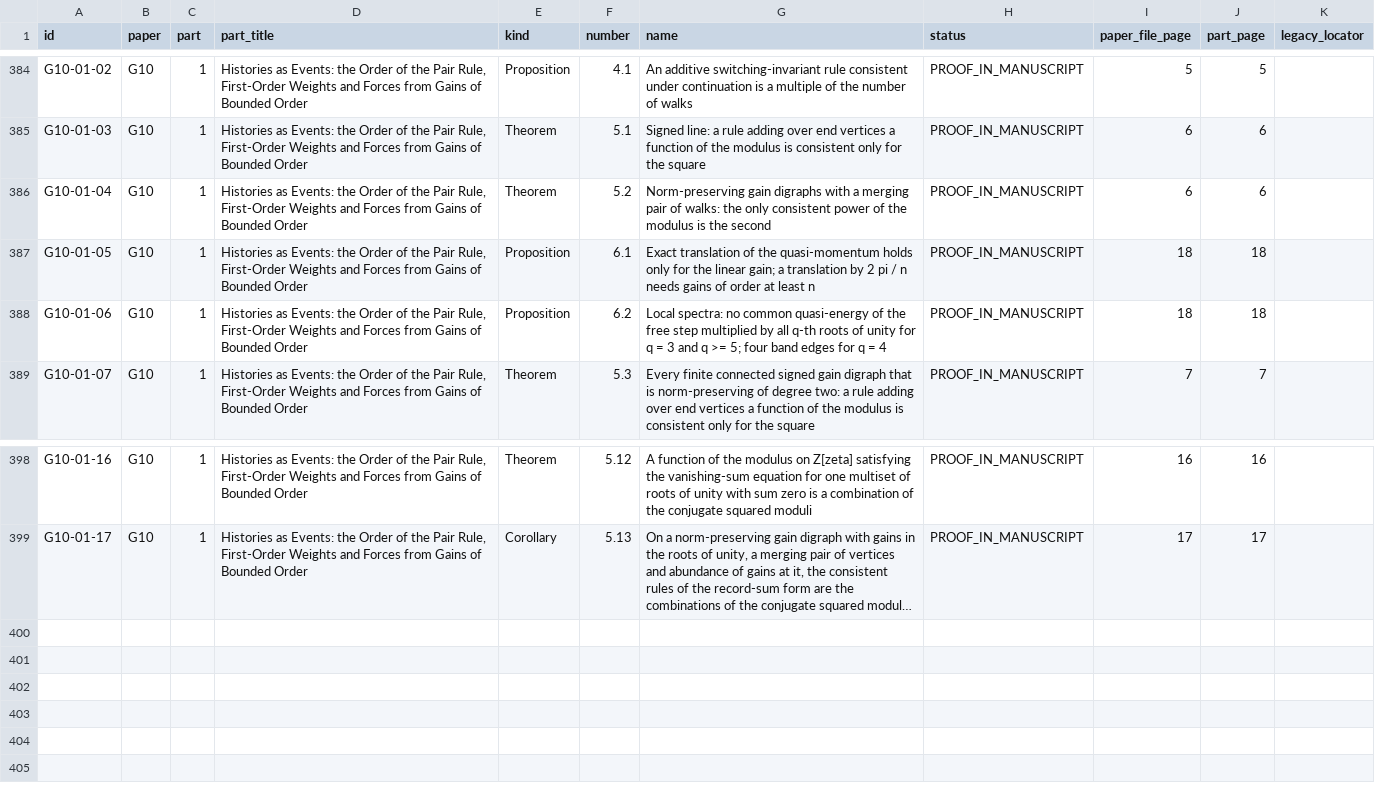
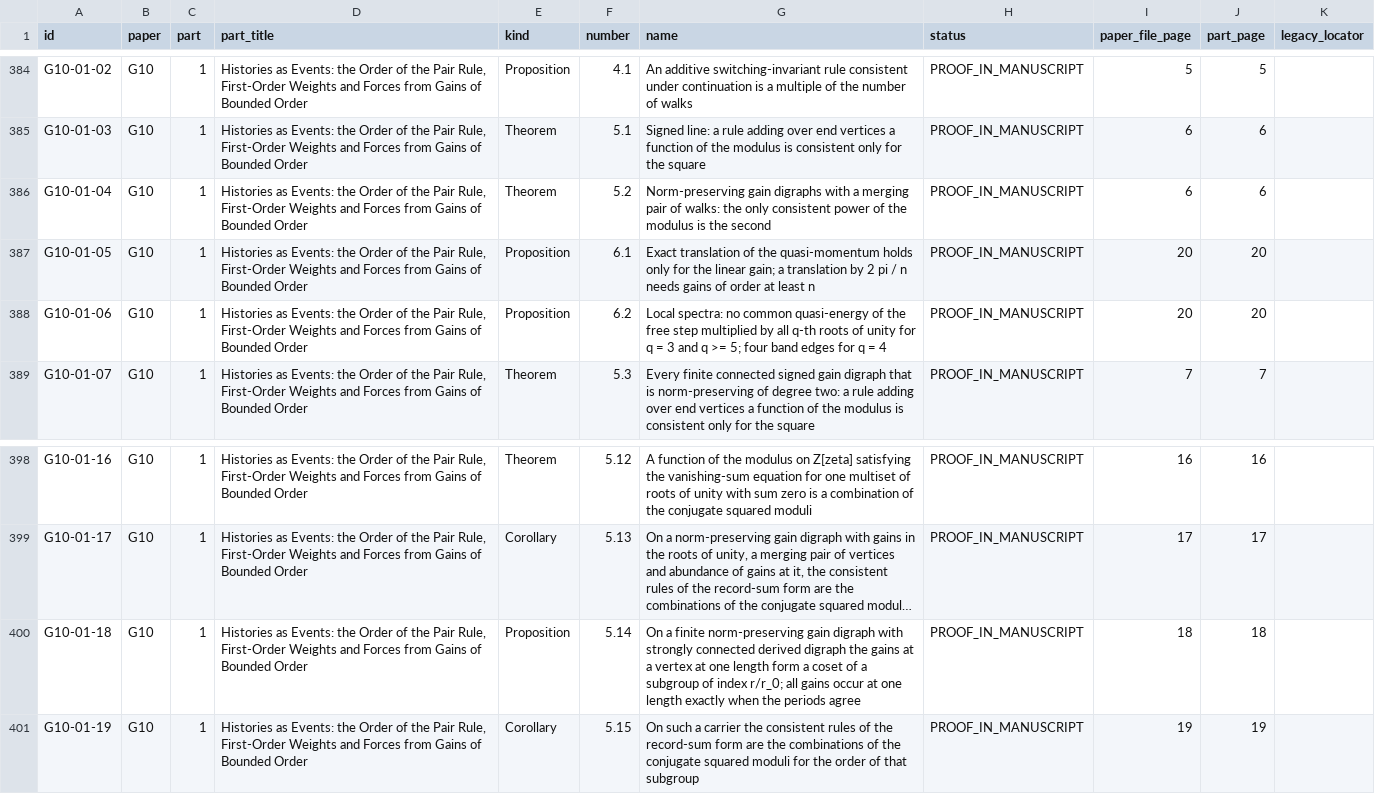
Before and after one commit to KirtusJ/From-Prephysical-Hypotheses-to-Physical-Models, a CSV file: edition/PROGRAM/registers/THEOREM_REGISTRY.csv, drawn as a sheet; only a part is shown, gaps mark what is left out; long unchanged cells end in …; the diff names each change by its address in the sheet, - before the commit and + after, or states it on an @@ line.

```diff
--- a/edition/PROGRAM/registers/THEOREM_REGISTRY.csv
+++ b/edition/PROGRAM/registers/THEOREM_REGISTRY.csv
-I387:I388 (paper_file_page): 18
+I387:I388 (paper_file_page): 20
-J387:J388 (part_page): 18
+J387:J388 (part_page): 20
+row 400: G10-01-18 | G10 | 1 | Histories as Events: the Order of the Pair Rule, First-Order Weights and Forces from Gains of Bounded Order | Proposition | 5.14 | On a finite norm-preserving gain digraph with strongly connected derived digraph the gains at a vertex at one length form a coset of a subgroup of index r/r_0; all gains occur at one length exactly when the periods agree | PROOF_IN_MANUSCRIPT | 18 | 18
+row 401: G10-01-19 | G10 | 1 | Histories as Events: the Order of the Pair Rule, First-Order Weights and Forces from Gains of Bounded Order | Corollary | 5.15 | On such a carrier the consistent rules of the record-sum form are the combinations of the conjugate squared moduli for the order of that subgroup | PROOF_IN_MANUSCRIPT | 19 | 19
```
Also changed, not shown: edition/COMPUTATION/RERUN_RECORD_2026-11-12.csv, edition/PROGRAM/registers/COMPONENT_CROSSWALK.csv, 52 other files.
